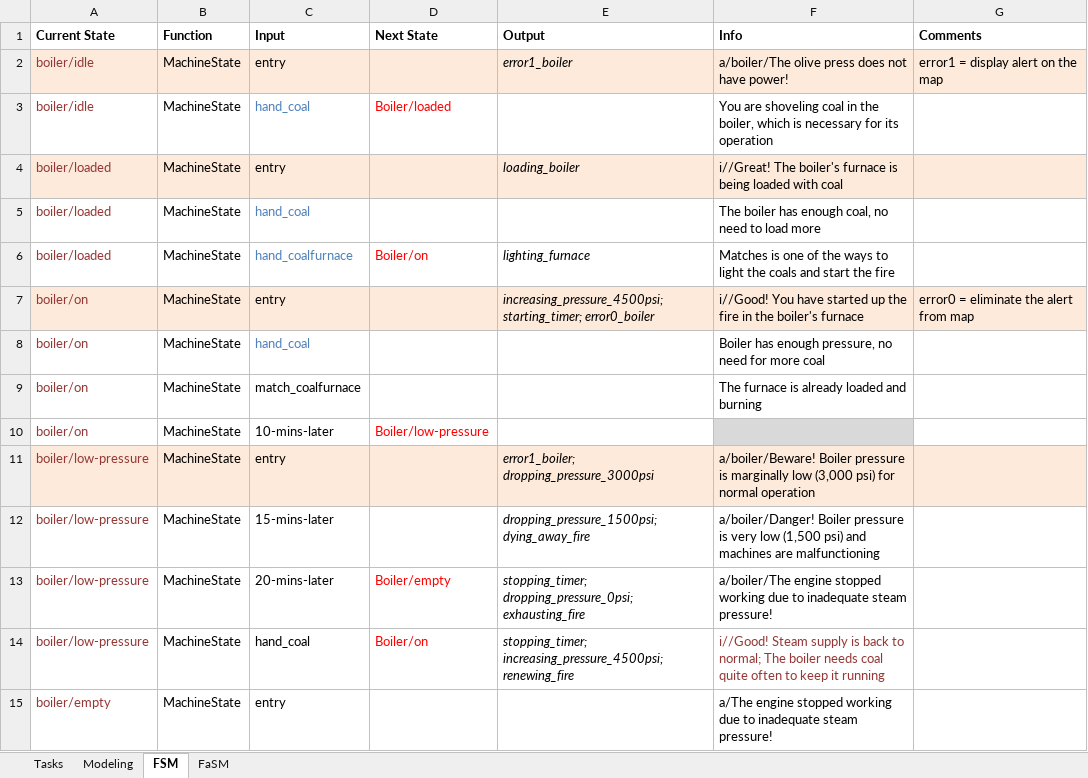
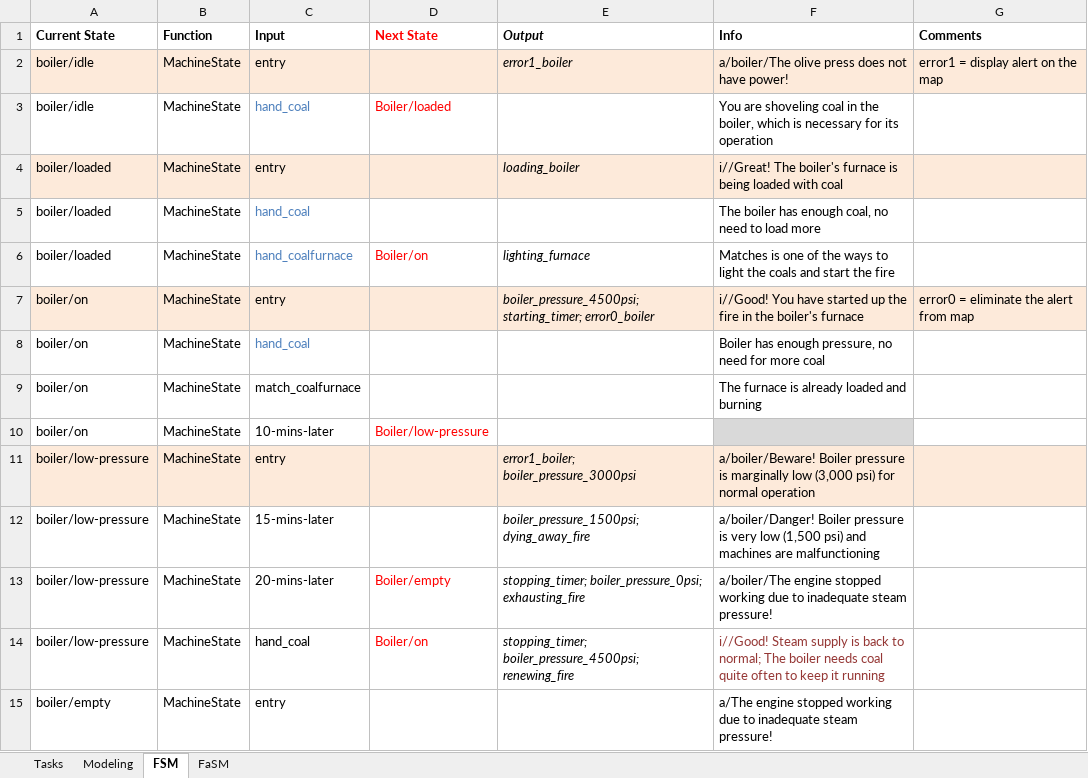
Before and after one commit to tokola/GitHub_OLiVE, an Excel workbook: OLiVE_StateMachine.xlsx, sheet FSM, drawn as a sheet; only a part is shown; values as stored, in another font and other column widths than the file's, no borders; the diff covers the shown part only; the diff names each change by its address in the sheet, - before the commit and + after, or states it on an @@ line.

```diff
--- a/OLiVE_StateMachine.xlsx (sheet FSM)
+++ b/OLiVE_StateMachine.xlsx (sheet FSM)
-D1 text colour: black
+D1 text colour: #FF0000
-E1 italic: off
+E1 italic: on
-A2:A15 text colour: #953735
+A2:A15 text colour: black
-E7 (Output): increasing_pressure_4500psi; starting_timer; error0_boiler
+E7 (Output): boiler_pressure_4500psi; starting_timer; error0_boiler
-E11 (Output): error1_boiler; dropping_pressure_3000psi
+E11 (Output): error1_boiler; boiler_pressure_3000psi
-E12 (Output): dropping_pressure_1500psi; dying_away_fire
+E12 (Output): boiler_pressure_1500psi; dying_away_fire
-E13 (Output): stopping_timer; dropping_pressure_0psi; exhausting_fire
+E13 (Output): stopping_timer; boiler_pressure_0psi; exhausting_fire
-E14 (Output): stopping_timer; increasing_pressure_4500psi; renewing_fire
+E14 (Output): stopping_timer; boiler_pressure_4500psi; renewing_fire
```
Also changed, not shown: 31 added rows, 17 edited cells and cell formats elsewhere in this sheet, sheet FaSM, 7 other files.
